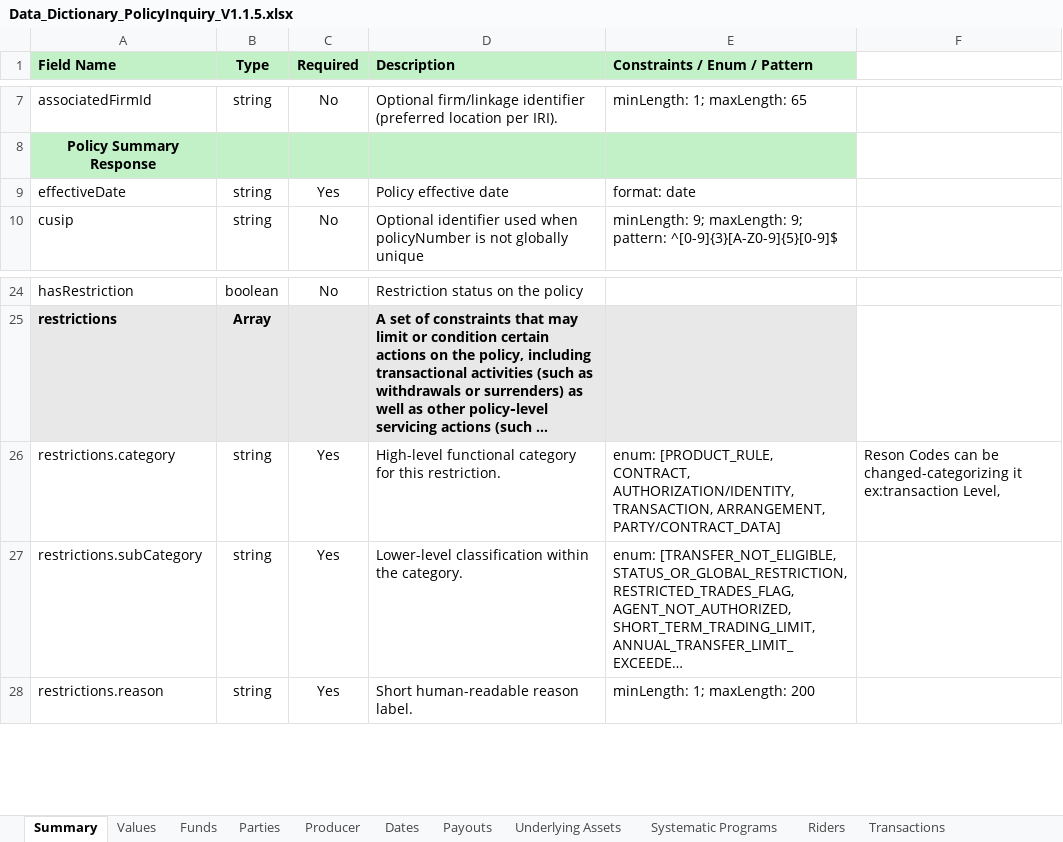
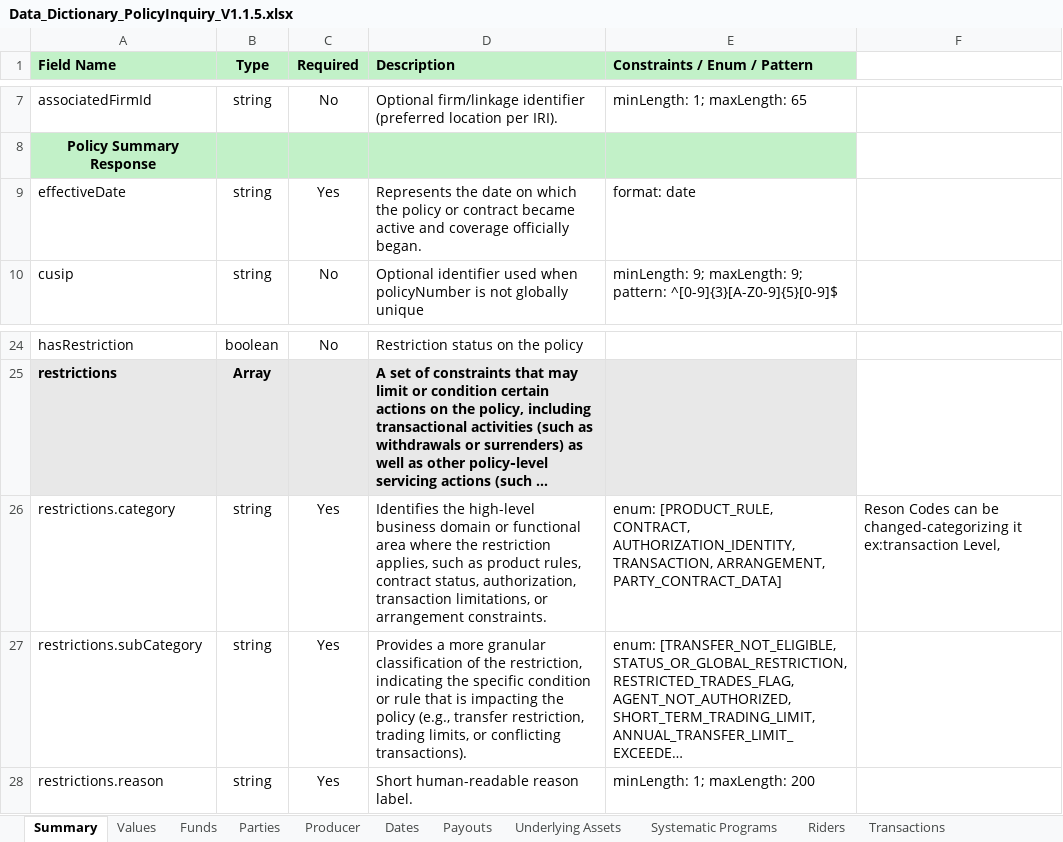
Before and after one commit to Insured-Retirement-Institute/Policy-Inquiry, an Excel workbook: Data_Dictionary_PolicyInquiry_V1.1.5.xlsx, sheet Summary, drawn as a sheet; only a part is shown, gaps mark what is left out; long unchanged cells end in …; values as stored, in another font and other column widths than the file's, no borders; the diff names each change by its address in the sheet, - before the commit and + after, or states it on an @@ line.

```diff
--- a/Data_Dictionary_PolicyInquiry_V1.1.5.xlsx (sheet Summary)
+++ b/Data_Dictionary_PolicyInquiry_V1.1.5.xlsx (sheet Summary)
-D9 (Description): Policy effective date
+D9 (Description): Represents the date on which the policy or contract became active and coverage officially began.
-D26 (Description): High-level functional category for this restriction.
+D26 (Description): Identifies the high-level business domain or functional area where the restriction applies, such as product rules, contract status, authorization, transaction limitations, or arrangement constraints.
-E26 (Constraints / Enum / Pattern): …[PRODUCT_RULE, CONTRACT, AUTHORIZATION/IDENTITY, TRANSACTION, ARRANGEMENT, PARTY/CONTRACT_DATA]
+E26 (Constraints / Enum / Pattern): …[PRODUCT_RULE, CONTRACT, AUTHORIZATION_IDENTITY, TRANSACTION, ARRANGEMENT, PARTY_CONTRACT_DATA]
-D27 (Description): Lower-level classification within the category.
+D27 (Description): Provides a more granular classification of the restriction, indicating the specific condition or rule that is impacting the policy (e.g., transfer restriction, trading limits, or conflicting transactions).
```
Also changed, not shown: sheet Funds, sheet Underlying Assets, sheet Values, sheet Parties, sheet Producer, sheet Systematic Programs, 3 more sheets.
